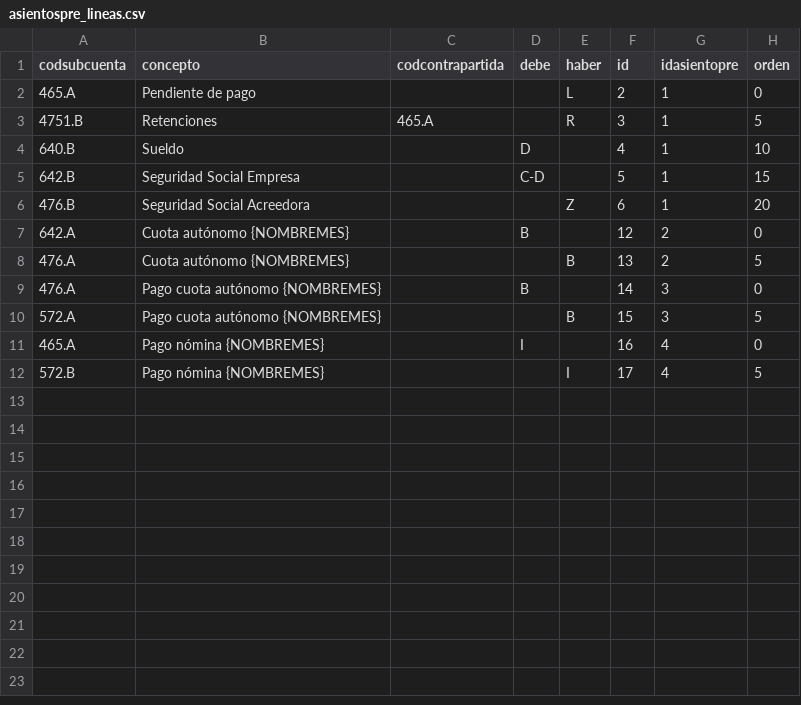
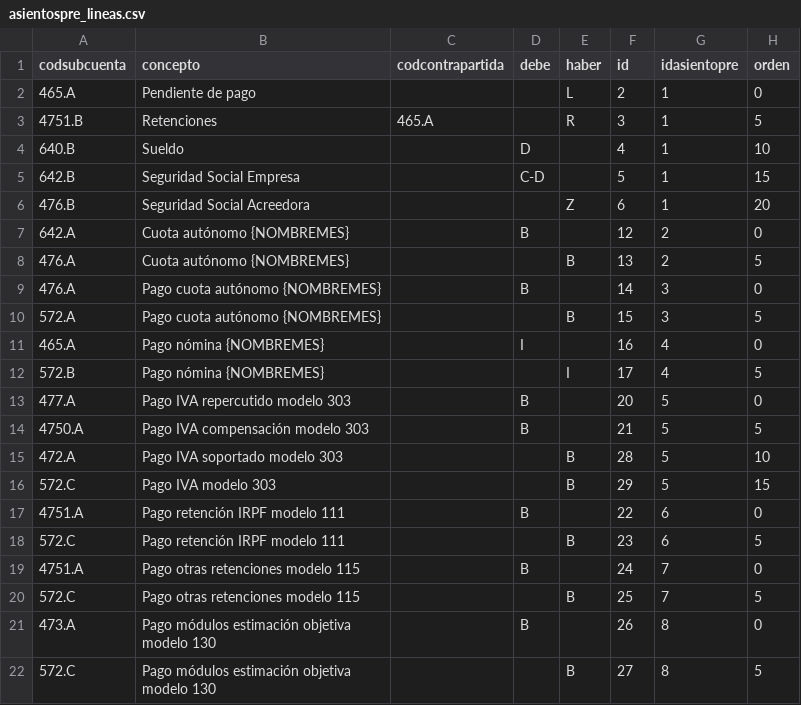
Before and after one commit to FacturaScripts/AsientosPredefinidos, a CSV file: Data/Codpais/ESP/asientospre_lineas.csv, drawn as a sheet; the diff names each change by its address in the sheet, - before the commit and + after, or states it on an @@ line.

```diff
--- a/Data/Codpais/ESP/asientospre_lineas.csv
+++ b/Data/Codpais/ESP/asientospre_lineas.csv
+row 13: 477.A | Pago IVA repercutido modelo 303 |  | B |  | 20 | 5 | 0
+row 14: 4750.A | Pago IVA compensación modelo 303 |  | B |  | 21 | 5 | 5
+row 15: 472.A | Pago IVA soportado modelo 303 |  |  | B | 28 | 5 | 10
+row 16: 572.C | Pago IVA modelo 303 |  |  | B | 29 | 5 | 15
+row 17: 4751.A | Pago retención IRPF modelo 111 |  | B |  | 22 | 6 | 0
+row 18: 572.C | Pago retención IRPF modelo 111 |  |  | B | 23 | 6 | 5
+row 19: 4751.A | Pago otras retenciones modelo 115 |  | B |  | 24 | 7 | 0
+row 20: 572.C | Pago otras retenciones modelo 115 |  |  | B | 25 | 7 | 5
+row 21: 473.A | Pago módulos estimación objetiva modelo 130 |  | B |  | 26 | 8 | 0
+row 22: 572.C | Pago módulos estimación objetiva modelo 130 |  |  | B | 27 | 8 | 5
```
Also changed, not shown: Data/Codpais/ESP/asientospre_variables.csv, 1 other file.
